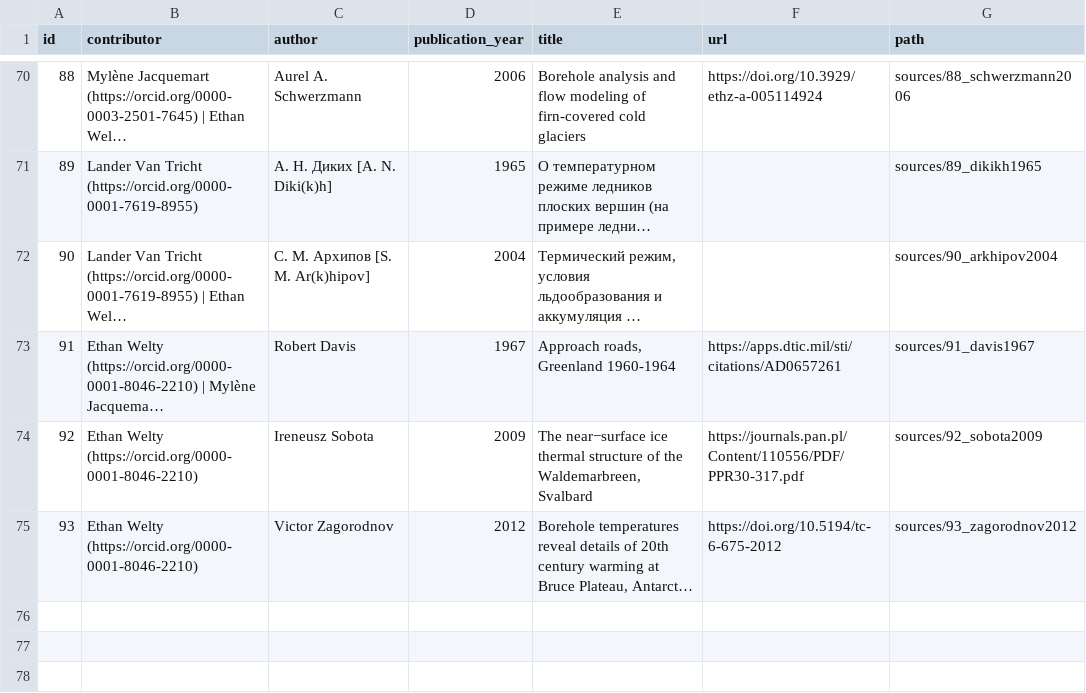
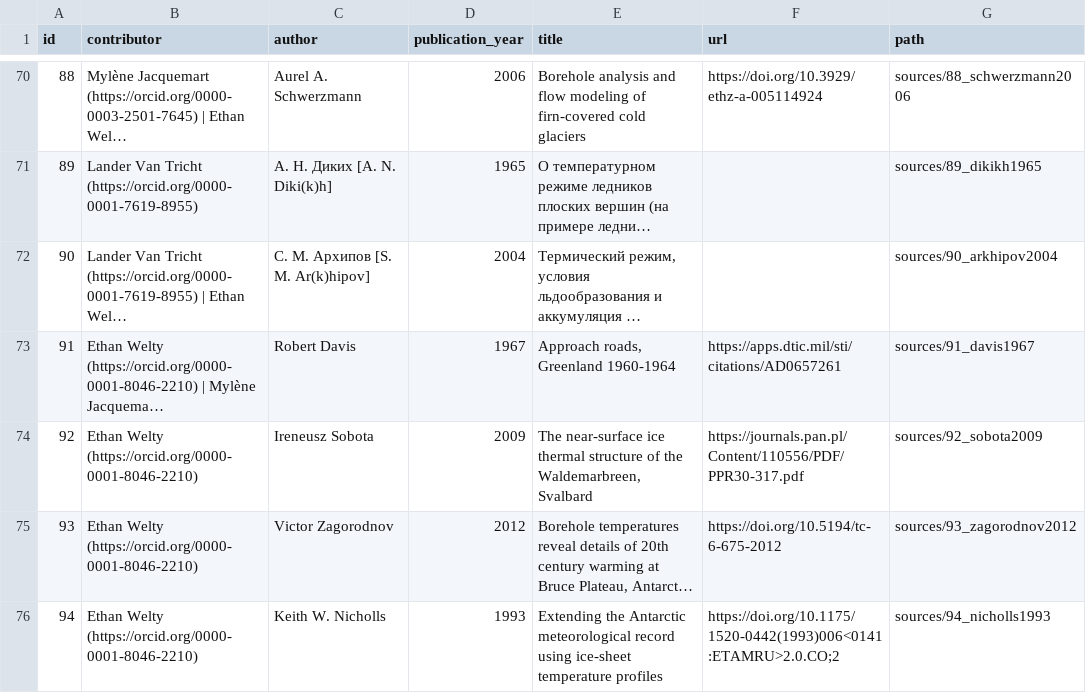
Before and after one commit to mjacqu/glenglat, a CSV file: data/source.csv, drawn as a sheet; only a part is shown, gaps mark what is left out; long unchanged cells end in …; the diff names each change by its address in the sheet, - before the commit and + after, or states it on an @@ line.

```diff
--- a/data/source.csv
+++ b/data/source.csv
-E74 (title): The near−surface ice thermal…
+E74 (title): The near-surface ice thermal…
+row 76: 94 | Ethan Welty (https://orcid.org/0000-0001-8046-2210) | Keith W. Nicholls | 1993 | Extending the Antarctic meteorological record using ice-sheet temperature profiles | https://doi.org/10.1175/1520-0442(1993)006<0141:ETAMRU>2.0.CO;2 | sources/94_nicholls1993
```
Also changed, not shown: data/borehole.csv, data/measurement.csv, 5 other files.
